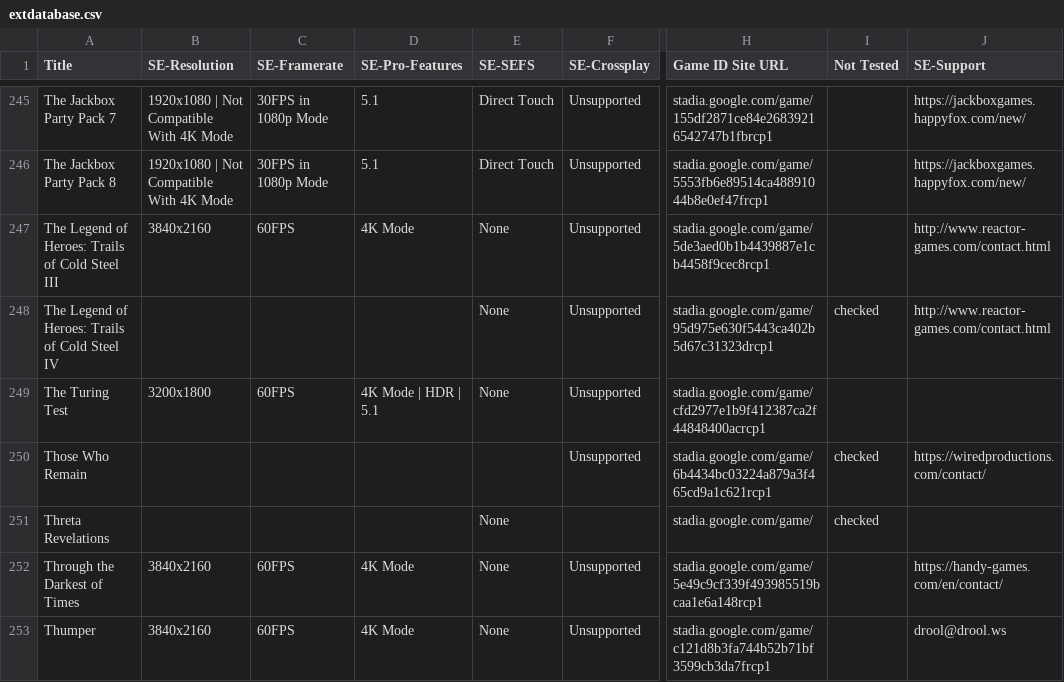
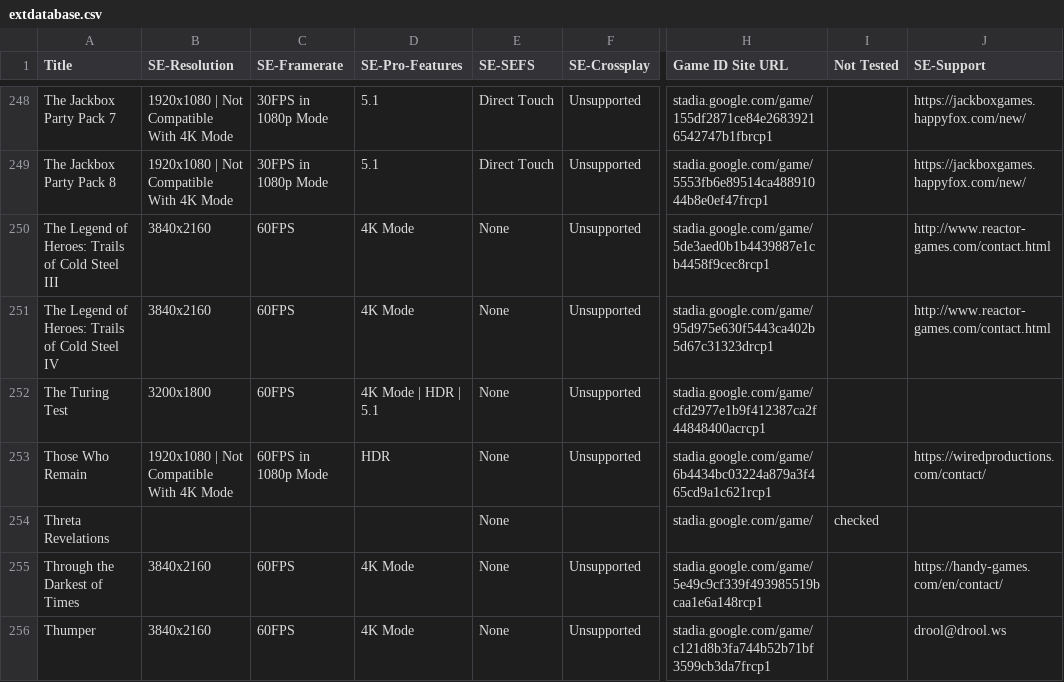
Before and after one commit to ChristopherKlay/StadiaEnhanced, a CSV file: include/extdatabase.csv, drawn as a sheet; only a part is shown, gaps mark what is left out; addresses are those after the commit; the diff covers the shown part only; the diff names each change by its address in the sheet, - before the commit and + after, or states it on an @@ line.

Commit message:
Add files via upload

```diff
--- a/include/extdatabase.csv
+++ b/include/extdatabase.csv
-B251 (SE-Resolution): (empty)
+B251 (SE-Resolution): 3840x2160
-C251 (SE-Framerate): (empty)
+C251 (SE-Framerate): 60FPS
-D251 (SE-Pro-Features): (empty)
+D251 (SE-Pro-Features): 4K Mode
-I251 (Not Tested): checked
+I251 (Not Tested): (empty)
-B253 (SE-Resolution): (empty)
+B253 (SE-Resolution): 1920x1080 | Not Compatible With 4K Mode
-C253 (SE-Framerate): (empty)
+C253 (SE-Framerate): 60FPS in 1080p Mode
-D253 (SE-Pro-Features): (empty)
+D253 (SE-Pro-Features): HDR
-E253 (SE-SEFS): (empty)
+E253 (SE-SEFS): None
-I253 (Not Tested): checked
+I253 (Not Tested): (empty)
```
Also changed, not shown: 5 added rows and 24 edited cells elsewhere in this file.
